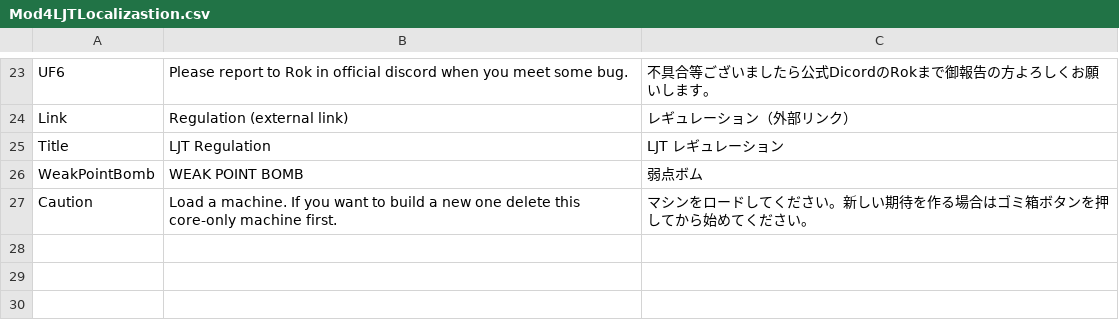
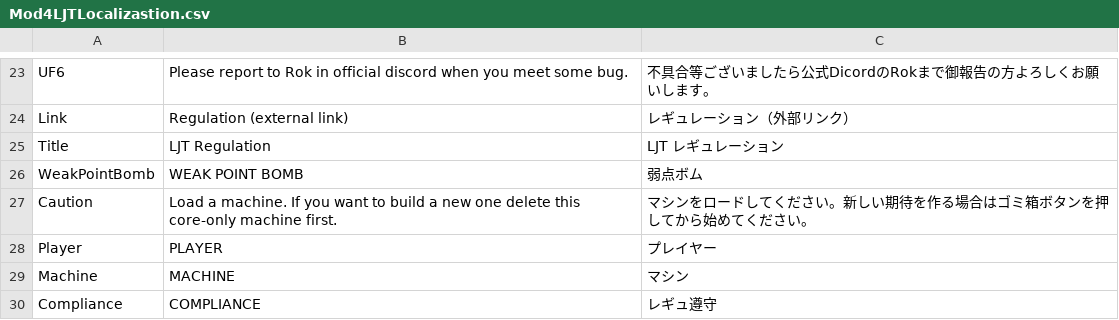
Before and after one commit to roksechs/Mod4LJT, a CSV file: Mod4LJT/Resources/Mod4LJTLocalizastion.csv, drawn as a sheet; only a part is shown, gaps mark what is left out.

```diff
--- a/Mod4LJT/Resources/Mod4LJTLocalizastion.csv
+++ b/Mod4LJT/Resources/Mod4LJTLocalizastion.csv
@@ -27 +27,4 @@ WeakPointBomb,WEAK POINT BOMB,弱点ボム
 Caution,Load a machine. If you want to build a new one delete this core-only machine first.,マシンをロードしてください。新しい期待を作る場合はゴミ箱ボタンを押してから始めてください。
+Player,PLAYER,プレイヤー
+Machine,MACHINE,マシン
+Compliance,COMPLIANCE,レギュ遵守
```
Also changed, not shown: 11 other files.
